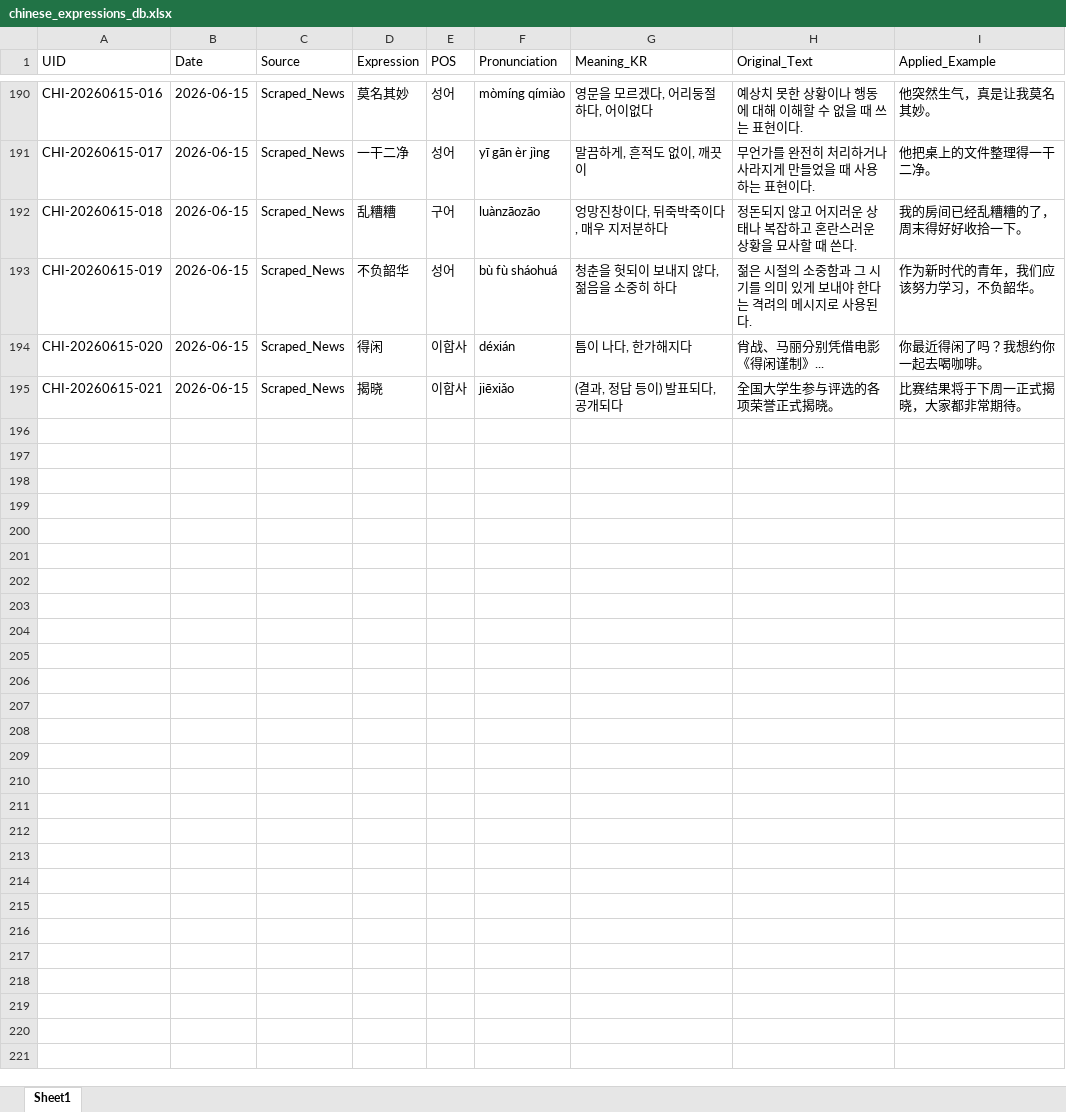
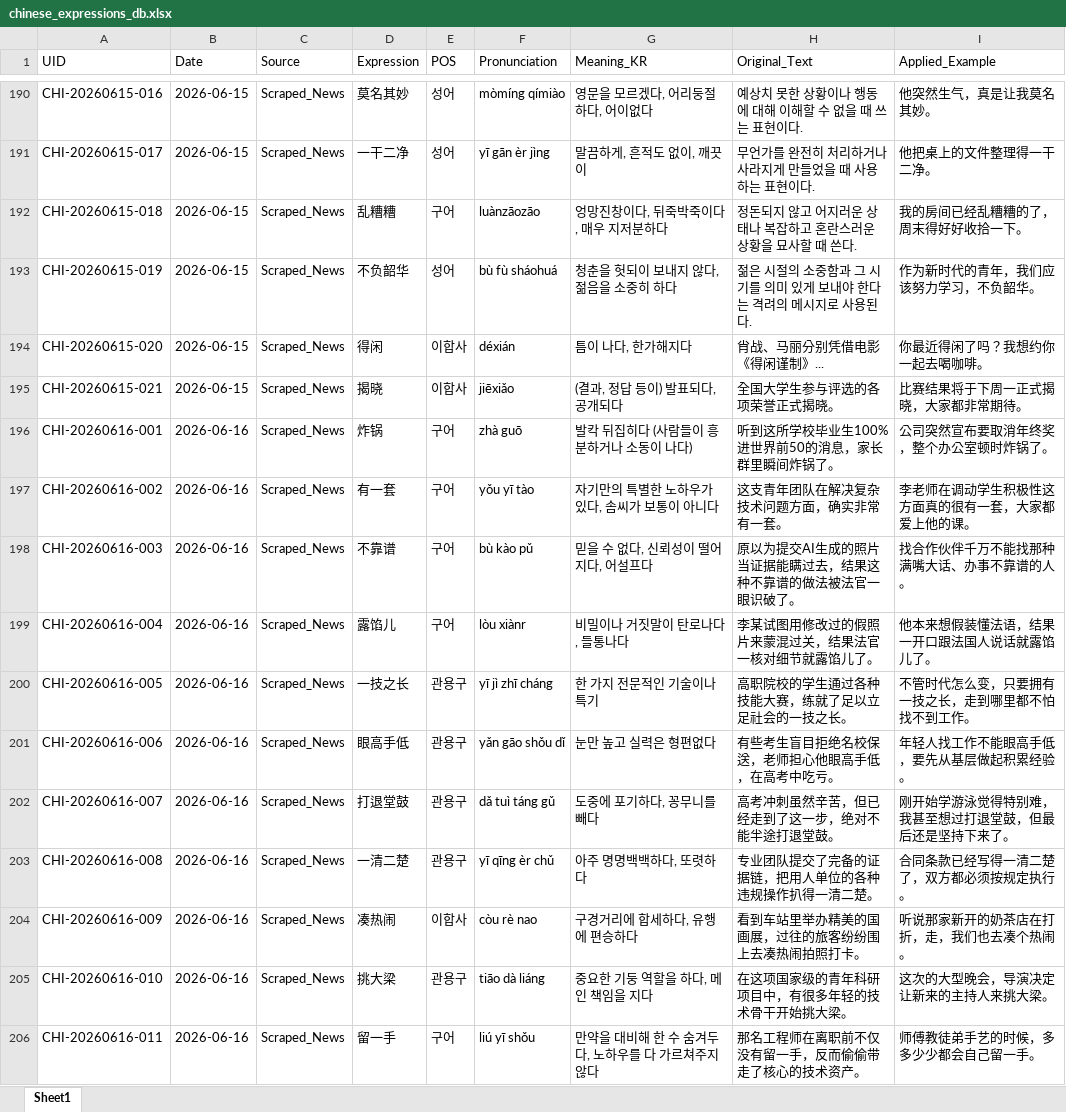
Before and after one commit to woodangtangtangAI/CN-Expressions-Memorize, an Excel workbook: data/01_Database/chinese_expressions_db.xlsx, sheet Sheet1, drawn as a sheet; only a part is shown, gaps mark what is left out; values as stored, in another font and other column widths than the file's, no borders; the diff covers the shown part only; the diff names each change by its address in the sheet, - before the commit and + after, or states it on an @@ line.

```diff
--- a/data/01_Database/chinese_expressions_db.xlsx (sheet Sheet1)
+++ b/data/01_Database/chinese_expressions_db.xlsx (sheet Sheet1)
+row 196: CHI-20260616-001 | 2026-06-16 | Scraped_News | 炸锅 | 구어 | zhà guō | 발칵 뒤집히다 (사람들이 흥분하거나 소동이 나다) | 听到这所学校毕业生100%进世界前50的消息，家长群里瞬间炸锅了。 | 公司突然宣布要取消年终奖，整个办公室顿时炸锅了。
+row 197: CHI-20260616-002 | 2026-06-16 | Scraped_News | 有一套 | 구어 | yǒu yī tào | 자기만의 특별한 노하우가 있다, 솜씨가 보통이 아니다 | 这支青年团队在解决复杂技术问题方面，确实非常有一套。 | 李老师在调动学生积极性这方面真的很有一套，大家都爱上他的课。
+row 198: CHI-20260616-003 | 2026-06-16 | Scraped_News | 不靠谱 | 구어 | bù kào pǔ | 믿을 수 없다, 신뢰성이 떨어지다, 어설프다 | 原以为提交AI生成的照片当证据能瞒过去，结果这种不靠谱的做法被法官一眼识破了。 | 找合作伙伴千万不能找那种满嘴大话、办事不靠谱的人。
+row 199: CHI-20260616-004 | 2026-06-16 | Scraped_News | 露馅儿 | 구어 | lòu xiànr | 비밀이나 거짓말이 탄로나다, 들통나다 | 李某试图用修改过的假照片来蒙混过关，结果法官一核对细节就露馅儿了。 | 他本来想假装懂法语，结果一开口跟法国人说话就露馅儿了。
+row 200: CHI-20260616-005 | 2026-06-16 | Scraped_News | 一技之长 | 관용구 | yī jì zhī cháng | 한 가지 전문적인 기술이나 특기 | 高职院校的学生通过各种技能大赛，练就了足以立足社会的一技之长。 | 不管时代怎么变，只要拥有一技之长，走到哪里都不怕找不到工作。
+row 201: CHI-20260616-006 | 2026-06-16 | Scraped_News | 眼高手低 | 관용구 | yǎn gāo shǒu dǐ | 눈만 높고 실력은 형편없다 | 有些考生盲目拒绝名校保送，老师担心他眼高手低，在高考中吃亏。 | 年轻人找工作不能眼高手低，要先从基层做起积累经验。
+row 202: CHI-20260616-007 | 2026-06-16 | Scraped_News | 打退堂鼓 | 관용구 | dǎ tuì táng gǔ | 도중에 포기하다, 꽁무니를 빼다 | 高考冲刺虽然辛苦，但已经走到了这一步，绝对不能半途打退堂鼓。 | 刚开始学游泳觉得特别难，我甚至想过打退堂鼓，但最后还是坚持下来了。
+row 203: CHI-20260616-008 | 2026-06-16 | Scraped_News | 一清二楚 | 관용구 | yī qīng èr chǔ | 아주 명명백백하다, 또렷하다 | 专业团队提交了完备的证据链，把用人单位的各种违规操作扒得一清二楚。 | 合同条款已经写得一清二楚了，双方都必须按规定执行。
+row 204: CHI-20260616-009 | 2026-06-16 | Scraped_News | 凑热闹 | 이합사 | còu rè nao | 구경거리에 합세하다, 유행에 편승하다 | 看到车站里举办精美的国画展，过往的旅客纷纷围上去凑热闹拍照打卡。 | 听说那家新开的奶茶店在打折，走，我们也去凑个热闹。
+row 205: CHI-20260616-010 | 2026-06-16 | Scraped_News | 挑大梁 | 관용구 | tiāo dà liáng | 중요한 기둥 역할을 하다, 메인 책임을 지다 | 在这项国家级的青年科研项目中，有很多年轻的技术骨干开始挑大梁。 | 这次的大型晚会，导演决定让新来的主持人来挑大梁。
+row 206: CHI-20260616-011 | 2026-06-16 | Scraped_News | 留一手 | 구어 | liú yī shǒu | 만약을 대비해 한 수 숨겨두다, 노하우를 다 가르쳐주지 않다 | 那名工程师在离职前不仅没有留一手，反而偷偷带走了核心的技术资产。 | 师傅教徒弟手艺的时候，多多少少都会自己留一手。
```
Also changed, not shown: 11 added rows elsewhere in this sheet, 5 other files.
